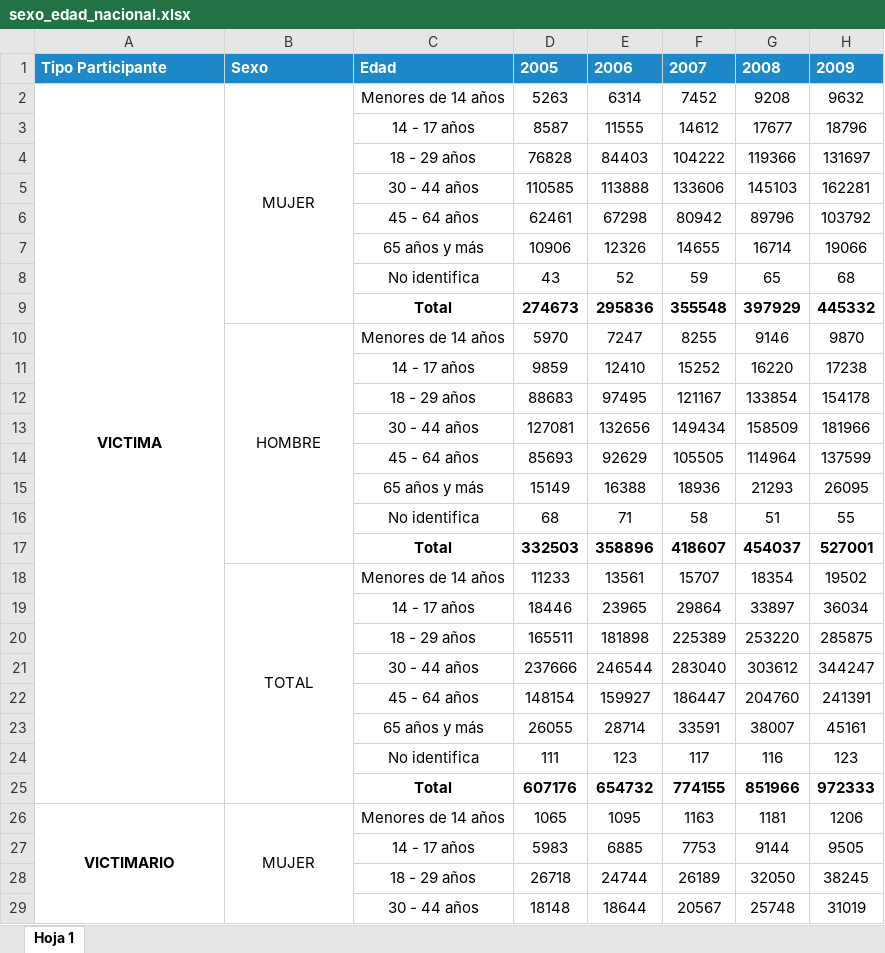
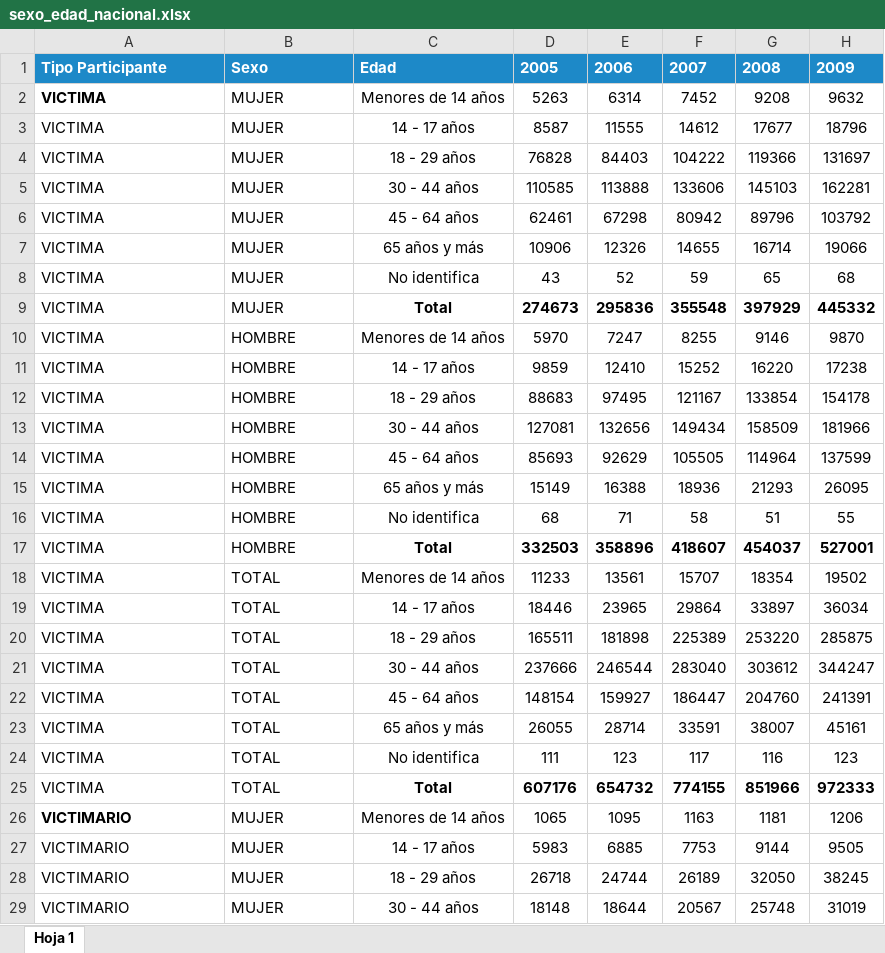
Before and after one commit to mfurniel/dashboard_seguridad, an Excel workbook: dataset/nacional/sexo_edad_nacional.xlsx, sheet Hoja 1, drawn as a sheet; only a part is shown; values as stored, in another font and other column widths than the file's, no borders; charts and pictures not drawn; the diff covers the shown part only; the diff names each change by its address in the sheet, - before the commit and + after, or states it on an @@ line.

```diff
--- a/dataset/nacional/sexo_edad_nacional.xlsx (sheet Hoja 1)
+++ b/dataset/nacional/sexo_edad_nacional.xlsx (sheet Hoja 1)
-A2:B2 alignment: center
+A2:B2 alignment: left
-A2:A25 merged
-B2:B9 merged
-A3:A25: (empty)
+A3:A25: VICTIMA
-B3:B9: (empty)
+B3:B9: MUJER
-B10 alignment: center
+B10 alignment: left
-B10:B17 merged
-B11:B17: (empty)
+B11:B17: HOMBRE
-B18 alignment: center
+B18 alignment: left
-B18:B25 merged
-B19:B25: (empty)
+B19:B25: TOTAL
-A26:B26 alignment: center
+A26:B26 alignment: left
-A26:A49 merged
-B26:B33 merged
-A27:A29: (empty)
+A27:A29: VICTIMARIO
-B27:B29: (empty)
+B27:B29: MUJER
```
Also changed, not shown: 38 edited cells, cell formats and merged cells elsewhere in this sheet, charts or pictures, 4 other files.
